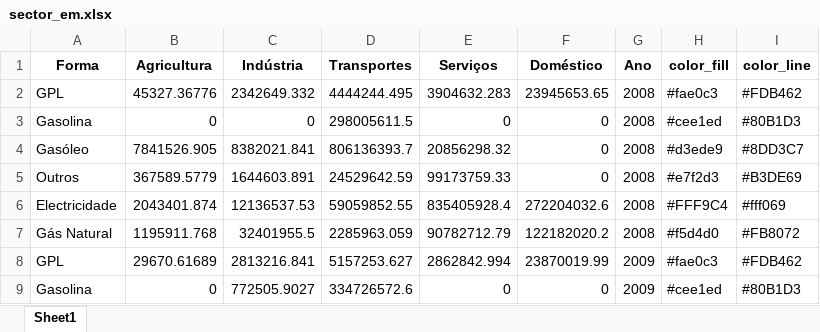
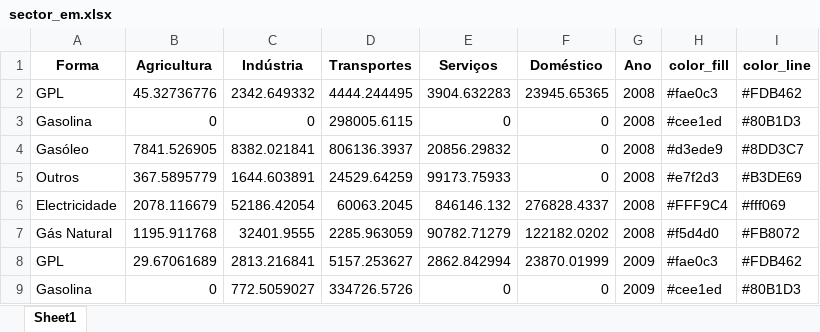
Before and after one commit to FranMacedo/matrizenergia, an Excel workbook: data/sector_em.xlsx, sheet Sheet1, drawn as a sheet; only a part is shown; values as stored, in another font and other column widths than the file's, no borders; the diff covers the shown part only; the diff names each change by its address in the sheet, - before the commit and + after, or states it on an @@ line.

```diff
--- a/data/sector_em.xlsx (sheet Sheet1)
+++ b/data/sector_em.xlsx (sheet Sheet1)
-B2 (Agricultura): 45327.36776
+B2 (Agricultura): 45.32736776
-C2 (Indústria): 2342649.332
+C2 (Indústria): 2342.649332
-D2 (Transportes): 4444244.495
+D2 (Transportes): 4444.244495
-E2 (Serviços): 3904632.283
+E2 (Serviços): 3904.632283
-F2 (Doméstico): 23945653.65
+F2 (Doméstico): 23945.65365
-D3 (Transportes): 298005611.5
+D3 (Transportes): 298005.6115
-B4 (Agricultura): 7841526.905
+B4 (Agricultura): 7841.526905
-C4 (Indústria): 8382021.841
+C4 (Indústria): 8382.021841
-D4 (Transportes): 806136393.7
+D4 (Transportes): 806136.3937
-E4 (Serviços): 20856298.32
+E4 (Serviços): 20856.29832
-B5 (Agricultura): 367589.5779
+B5 (Agricultura): 367.5895779
-C5 (Indústria): 1644603.891
+C5 (Indústria): 1644.603891
-D5 (Transportes): 24529642.59
+D5 (Transportes): 24529.64259
-E5 (Serviços): 99173759.33
+E5 (Serviços): 99173.75933
-B6 (Agricultura): 2043401.874
+B6 (Agricultura): 2078.116679
-C6 (Indústria): 12136537.53
+C6 (Indústria): 52186.42054
-D6 (Transportes): 59059852.55
+D6 (Transportes): 60063.2045
-E6 (Serviços): 835405928.4
+E6 (Serviços): 846146.132
-F6 (Doméstico): 272204032.6
+F6 (Doméstico): 276828.4337
-B7 (Agricultura): 1195911.768
+B7 (Agricultura): 1195.911768
-C7 (Indústria): 32401955.5
+C7 (Indústria): 32401.9555
-D7 (Transportes): 2285963.059
+D7 (Transportes): 2285.963059
-E7 (Serviços): 90782712.79
+E7 (Serviços): 90782.71279
-F7 (Doméstico): 122182020.2
+F7 (Doméstico): 122182.0202
-B8 (Agricultura): 29670.61689
+B8 (Agricultura): 29.67061689
-C8 (Indústria): 2813216.841
+C8 (Indústria): 2813.216841
-D8 (Transportes): 5157253.627
+D8 (Transportes): 5157.253627
-E8 (Serviços): 2862842.994
+E8 (Serviços): 2862.842994
-F8 (Doméstico): 23870019.99
+F8 (Doméstico): 23870.01999
-C9 (Indústria): 772505.9027
+C9 (Indústria): 772.5059027
-D9 (Transportes): 334726572.6
+D9 (Transportes): 334726.5726
```
Also changed, not shown: 219 edited cells elsewhere in this sheet, data/Emissoes_CO2_Lisboa.xlsx, data/Energia_Primaria_Lisboa.xlsx, 3 other files.
